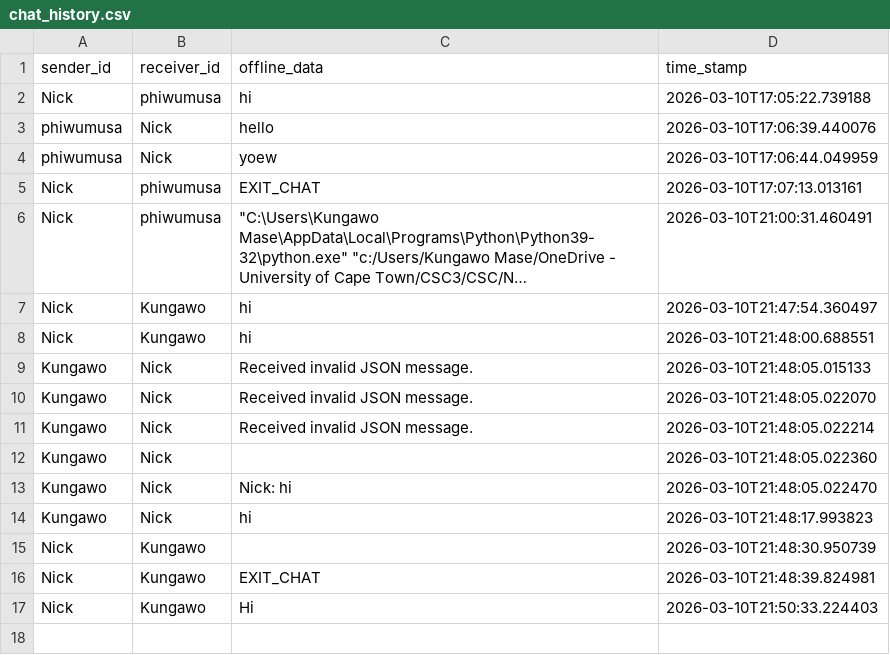
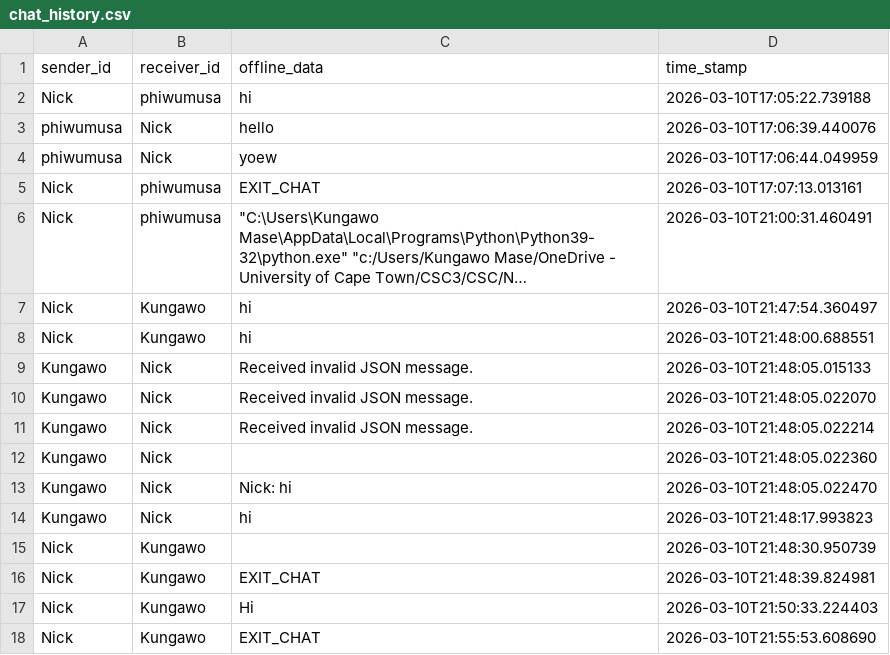
Before and after one commit to panaam3/N3t-works, a CSV file: chat_history.csv, drawn as a sheet; long unchanged cells end in ….

```diff
--- a/chat_history.csv
+++ b/chat_history.csv
@@ -17 +17,2 @@ Nick,Kungawo,EXIT_CHAT,2026-03-10T21:48:39.824981
 Nick,Kungawo,Hi,2026-03-10T21:50:33.224403
+Nick,Kungawo,EXIT_CHAT,2026-03-10T21:55:53.608690
```
Also changed, not shown: 2 other files.
